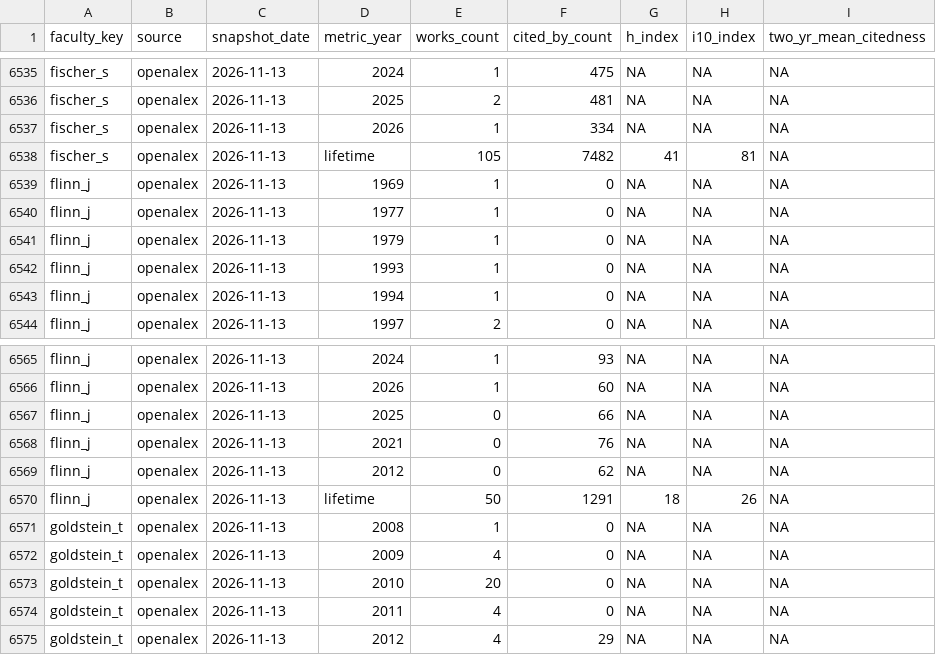
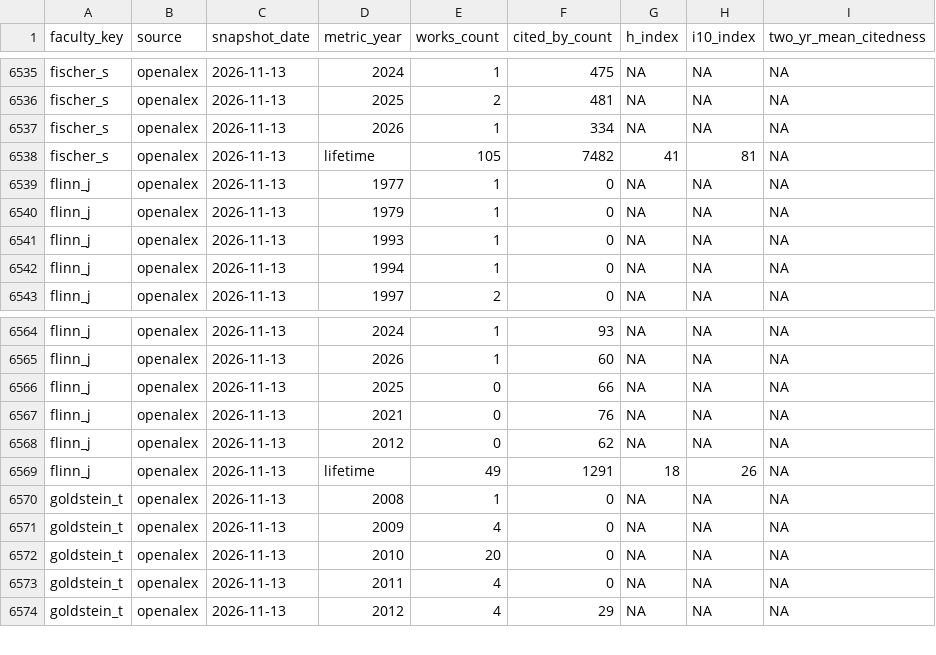
Before and after one commit to pem725/pem725.github.io, a CSV file: impact/dept-benchmark/metrics_long.csv, drawn as a sheet; only a part is shown, gaps mark what is left out.

```diff
--- a/impact/dept-benchmark/metrics_long.csv
+++ b/impact/dept-benchmark/metrics_long.csv
@@ -6538,3 +6538,2 @@ fischer_s,openalex,2026-11-13,2026,1,334,NA,NA,NA
 fischer_s,openalex,2026-11-13,lifetime,105,7482,41,81,NA
-flinn_j,openalex,2026-11-13,1969,1,0,NA,NA,NA
 flinn_j,openalex,2026-11-13,1977,1,0,NA,NA,NA
@@ -6569,3 +6568,3 @@ flinn_j,openalex,2026-11-13,2021,0,76,NA,NA,NA
 flinn_j,openalex,2026-11-13,2012,0,62,NA,NA,NA
-flinn_j,openalex,2026-11-13,lifetime,50,1291,18,26,NA
+flinn_j,openalex,2026-11-13,lifetime,49,1291,18,26,NA
 goldstein_t,openalex,2026-11-13,2008,1,0,NA,NA,NA
```
Also changed, not shown: 7 other files.
